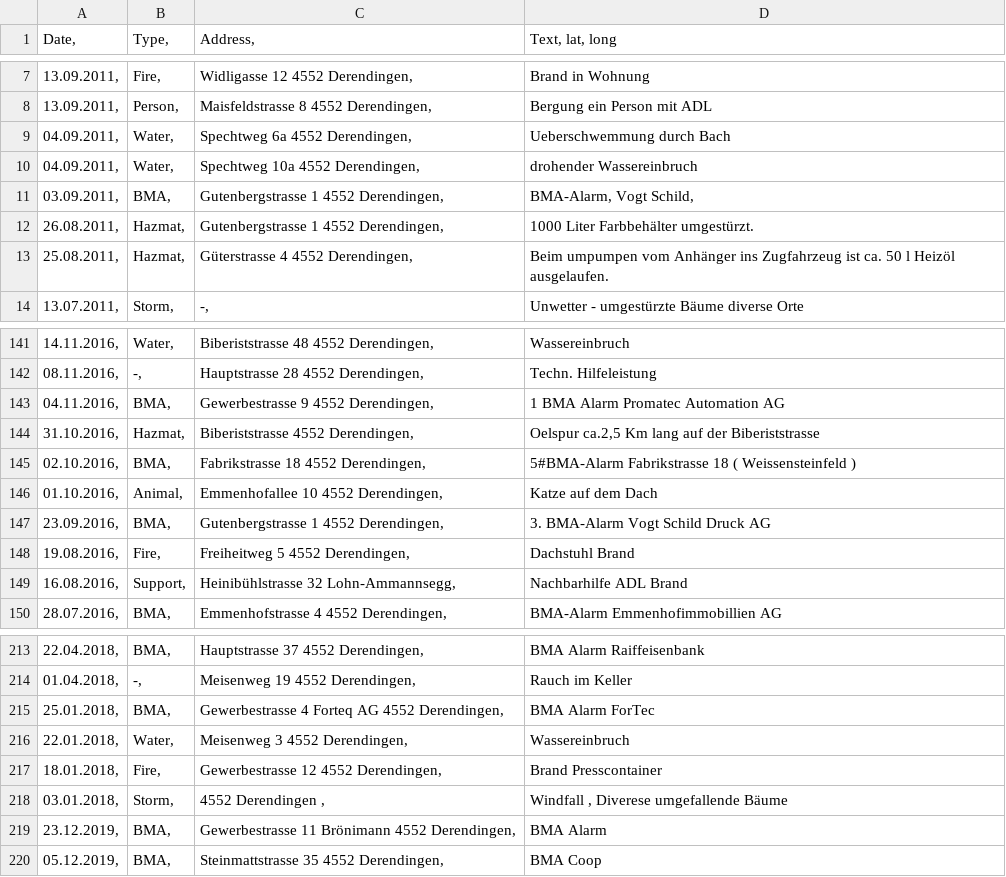
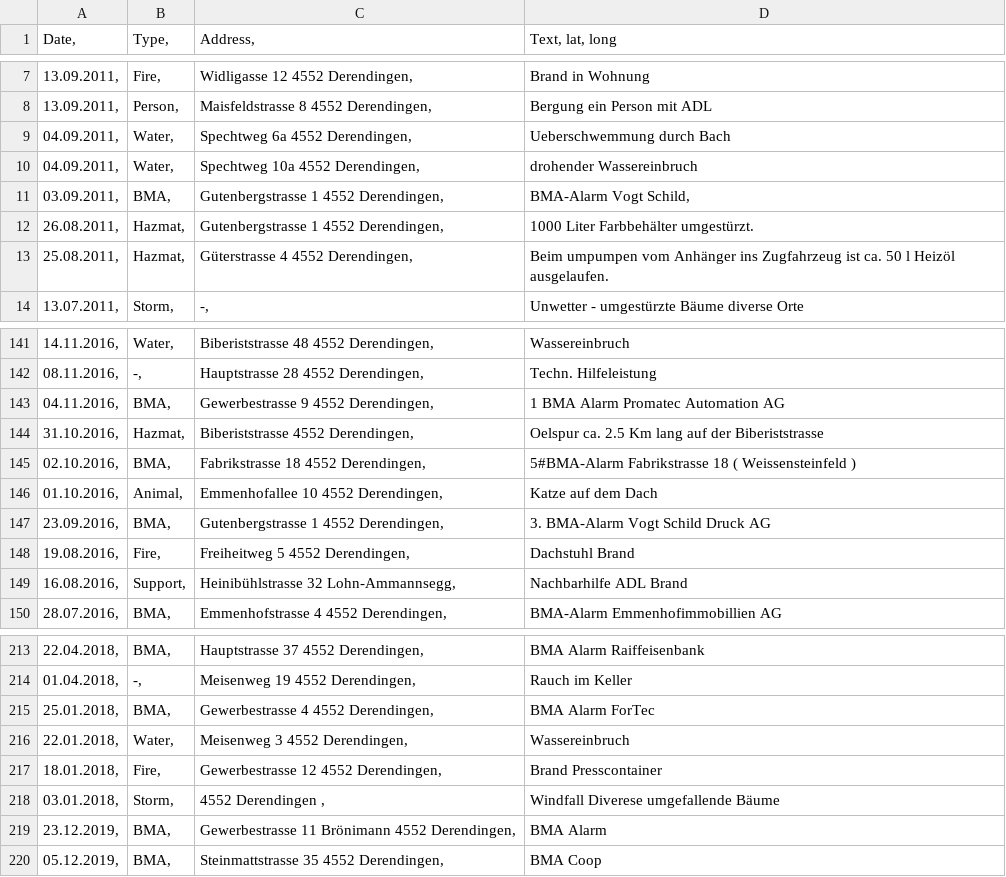
Before and after one commit to mnemocron/lodur-so-stats, a CSV file: data/lodur-raw.csv, drawn as a sheet; only a part is shown, gaps mark what is left out; the diff covers the shown part only.

```diff
--- a/data/lodur-raw.csv
+++ b/data/lodur-raw.csv
@@ -10,3 +10,3 @@ Date, 	Type, 	Address, 	Text, lat, long
 04.09.2011, 	Water, 	Spechtweg 10a 4552 Derendingen, 	drohender Wassereinbruch
-03.09.2011, 	BMA, 	Gutenbergstrasse 1 4552 Derendingen, 	BMA-Alarm, Vogt Schild,
+03.09.2011, 	BMA, 	Gutenbergstrasse 1 4552 Derendingen, 	BMA-Alarm Vogt Schild,
 26.08.2011, 	Hazmat, 	Gutenbergstrasse 1 4552 Derendingen, 	1000 Liter Farbbehälter umgestürzt.
@@ -143,3 +143,3 @@ Date, 	Type, 	Address, 	Text, lat, long
 04.11.2016, 	BMA, 	 Gewerbestrasse 9 4552 Derendingen, 	1 BMA Alarm Promatec Automation AG
-31.10.2016, 	Hazmat, 	Biberiststrasse 4552 Derendingen, 	Oelspur ca.2,5 Km lang auf der Biberiststrasse
+31.10.2016, 	Hazmat, 	Biberiststrasse 4552 Derendingen, 	Oelspur ca. 2.5 Km lang auf der Biberiststrasse
 02.10.2016, 	BMA, 	Fabrikstrasse 18 4552 Derendingen, 	5#BMA-Alarm Fabrikstrasse 18 ( Weissensteinfeld )
@@ -214,6 +214,6 @@ Date, 	Type, 	Address, 	Text, lat, long
 01.04.2018, 	-, 	Meisenweg 19 4552 Derendingen, 	Rauch im Keller
-25.01.2018, 	BMA, 	Gewerbestrasse 4 Forteq AG 4552 Derendingen, 	BMA Alarm ForTec
+25.01.2018, 	BMA, 	Gewerbestrasse 4 4552 Derendingen, 	BMA Alarm ForTec
 22.01.2018, 	Water, 	Meisenweg 3 4552 Derendingen, 	Wassereinbruch
 18.01.2018, 	Fire, 	Gewerbestrasse 12 4552 Derendingen, 	Brand Presscontainer
-03.01.2018, 	Storm, 	 4552 Derendingen , 	Windfall , Diverese umgefallende Bäume
+03.01.2018, 	Storm, 	 4552 Derendingen , 	Windfall Diverese umgefallende Bäume
 23.12.2019, 	BMA, 	Gewerbestrasse 11 Brönimann 4552 Derendingen, 	BMA Alarm
```
Also changed, not shown: 12 edited cells elsewhere in this file, 12 other files.
